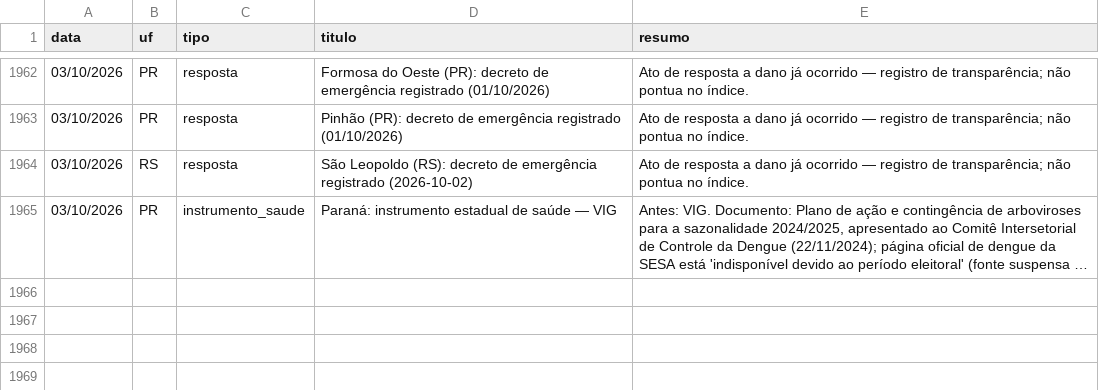
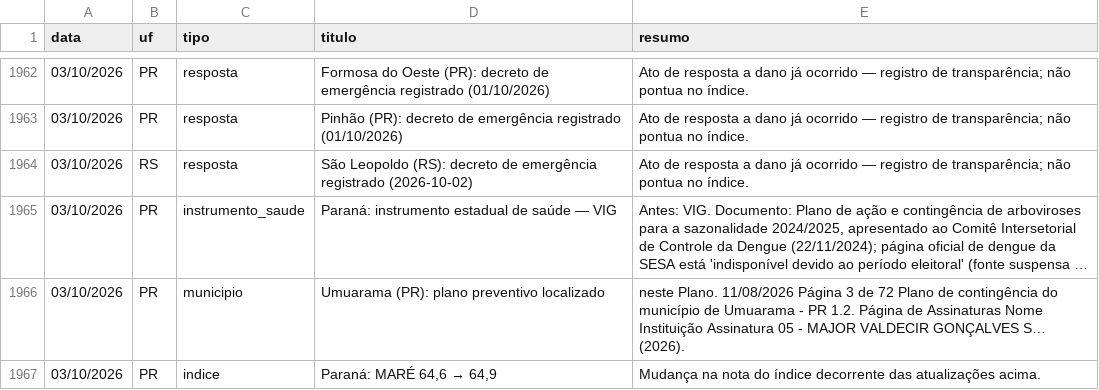
Before and after one commit to monitorelnino/monitorelnino, a CSV file: dados-abertos/historico_mudancas.csv, drawn as a sheet; only a part is shown, gaps mark what is left out; long unchanged cells end in …; the diff names each change by its address in the sheet, - before the commit and + after, or states it on an @@ line.

```diff
--- a/dados-abertos/historico_mudancas.csv
+++ b/dados-abertos/historico_mudancas.csv
+row 1966: 03/10/2026 | PR | municipio | Umuarama (PR): plano preventivo localizado | neste Plano. 11/08/2026 Página 3 de 72 Plano de contingência do município de Umuarama - PR 1.2. Página de Assinaturas Nome Instituição Assinatura 05 - MAJOR VALDECIR GONÇALVES S… (2026).
+row 1967: 03/10/2026 | PR | indice | Paraná: MARÉ 64,6 → 64,9 | Mudança na nota do índice decorrente das atualizações acima.
```
Also changed, not shown: dados-abertos/indice.csv, dados-abertos/municipios.csv, 34 other files.
